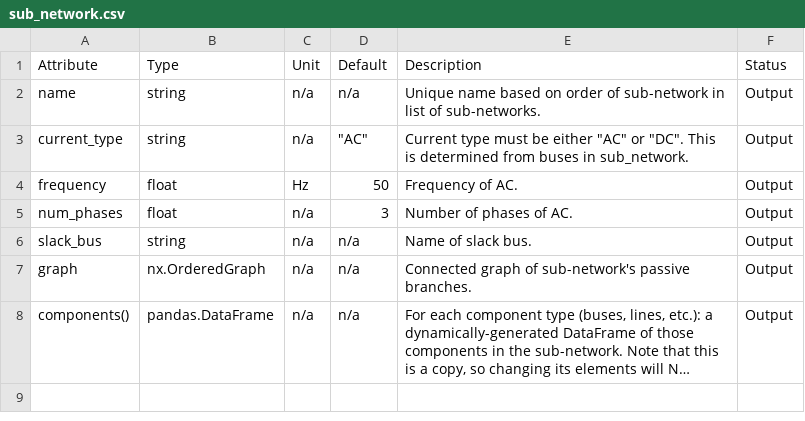
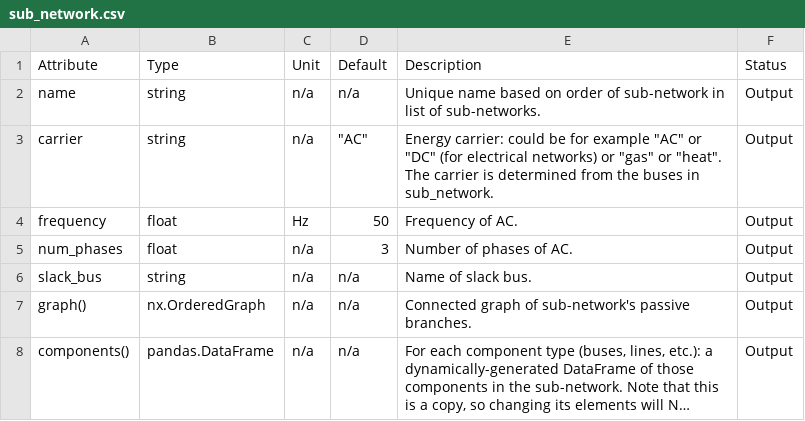
Before and after one commit to PyPSA/PyPSA, a CSV file: doc/sub_network.csv, drawn as a sheet; long unchanged cells end in …; the diff names each change by its address in the sheet, - before the commit and + after, or states it on an @@ line.

Commit message:
Update documentation and release notes for 0.5.0 release
Include a specification in todo.rst for the changes to the handling of
the time-varying attributes.

```diff
--- a/doc/sub_network.csv
+++ b/doc/sub_network.csv
-A3 (Attribute): current_type
+A3 (Attribute): carrier
-E3 (Description): Current type must be either "AC" or "DC". This is determined from buses in…
+E3 (Description): Energy carrier: could be for example "AC" or "DC" (for electrical networks) or "gas" or "heat". The carrier is determined from the buses in…
-A7 (Attribute): graph
+A7 (Attribute): graph()
```
Also changed, not shown: doc/buses.csv, doc/network.csv, 8 other files.
